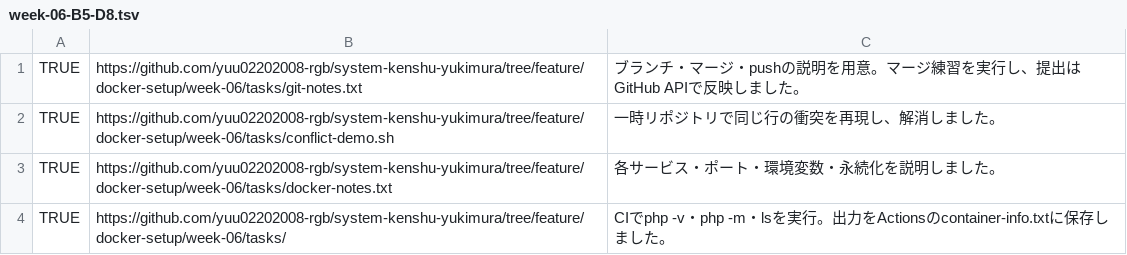
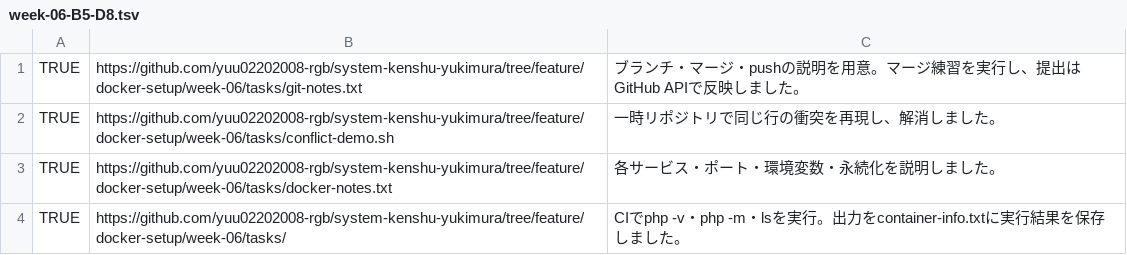
Before and after one commit to yuu02202008-rgb/system-kenshu-yukimura, a TSV file: training-progress/week-06-B5-D8.tsv, drawn as a sheet.

```diff
--- a/training-progress/week-06-B5-D8.tsv
+++ b/training-progress/week-06-B5-D8.tsv
@@ -3,2 +3,2 @@ TRUE	https://github.com/yuu02202008-rgb/system-kenshu-yukimura/tree/feature/dock
 TRUE	https://github.com/yuu02202008-rgb/system-kenshu-yukimura/tree/feature/docker-setup/week-06/tasks/docker-notes.txt	各サービス・ポート・環境変数・永続化を説明しました。
-TRUE	https://github.com/yuu02202008-rgb/system-kenshu-yukimura/tree/feature/docker-setup/week-06/tasks/	CIでphp -v・php -m・lsを実行。出力をActionsのcontainer-info.txtに保存しました。
+TRUE	https://github.com/yuu02202008-rgb/system-kenshu-yukimura/tree/feature/docker-setup/week-06/tasks/	CIでphp -v・php -m・lsを実行。出力をcontainer-info.txtに実行結果を保存しました。
```
Also changed, not shown: training-progress/week-06-B12-D24.tsv, training-progress/week-07-B5-D20.tsv, 2 other files.
